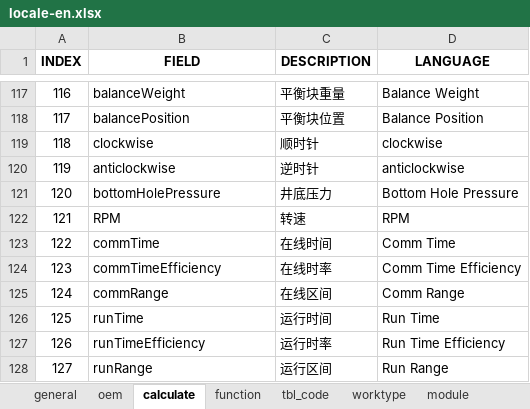
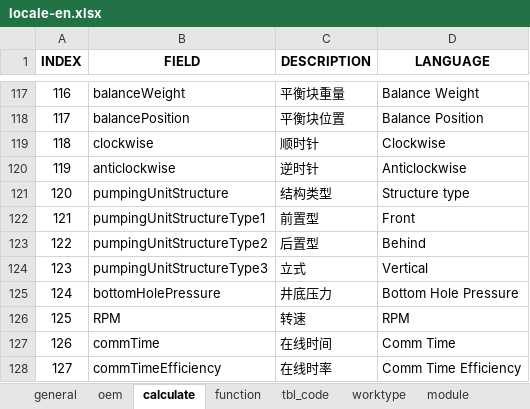
Before and after one commit to cosog/ap, an Excel workbook: WebRoot/oem/cnpc/locale/locale-en.xlsx, sheet calculate, drawn as a sheet; only a part is shown, gaps mark what is left out; the shorter side is filled out with more unchanged rows; values as stored, in another font and other column widths than the file's, no borders; addresses are those after the commit; the diff names each change by its address in the sheet, - before the commit and + after, or states it on an @@ line.

```diff
--- a/WebRoot/oem/cnpc/locale/locale-en.xlsx (sheet calculate)
+++ b/WebRoot/oem/cnpc/locale/locale-en.xlsx (sheet calculate)
-D119 (LANGUAGE): clockwise
+D119 (LANGUAGE): Clockwise
-D120 (LANGUAGE): anticlockwise
+D120 (LANGUAGE): Anticlockwise
+row 121: 120 | pumpingUnitStructure | 结构类型 | Structure type
+row 122: 121 | pumpingUnitStructureType1 | 前置型 | Front
+row 123: 122 | pumpingUnitStructureType2 | 后置型 | Behind
+row 124: 123 | pumpingUnitStructureType3 | 立式 | Vertical
@@ column A (INDEX) renumbered from row 125 down @@
```
Also changed, not shown: WebRoot/oem/cnpc/locale/locale-ru.xlsx, WebRoot/oem/cnpc/locale/locale-zh_CN.xlsx, 21 other files.
